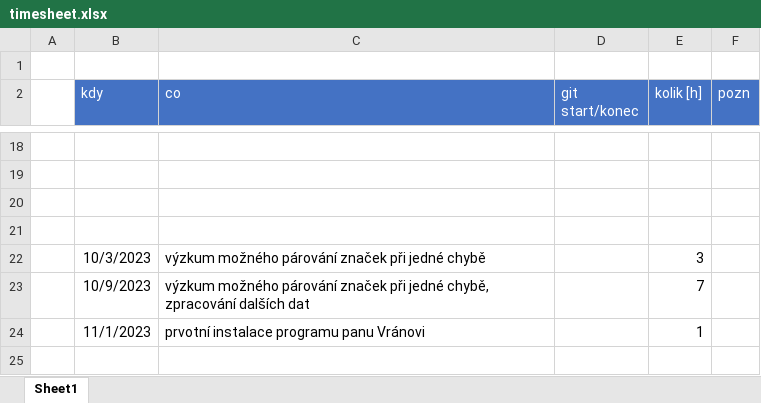
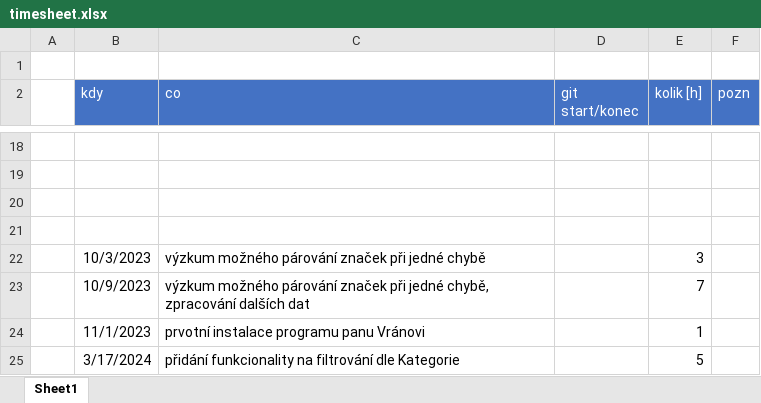
Before and after one commit to kidal5/CarsFlow, an Excel workbook: timesheet.xlsx, sheet Sheet1, drawn as a sheet; only a part is shown, gaps mark what is left out; values as stored, in another font and other column widths than the file's, no borders; the diff names each change by its address in the sheet, - before the commit and + after, or states it on an @@ line.

Commit message:
updated timesheet

```diff
--- a/timesheet.xlsx (sheet Sheet1)
+++ b/timesheet.xlsx (sheet Sheet1)
+row 25:  | 3/17/2024 | přidání funkcionality na filtrování dle Kategorie |  | 5
```
